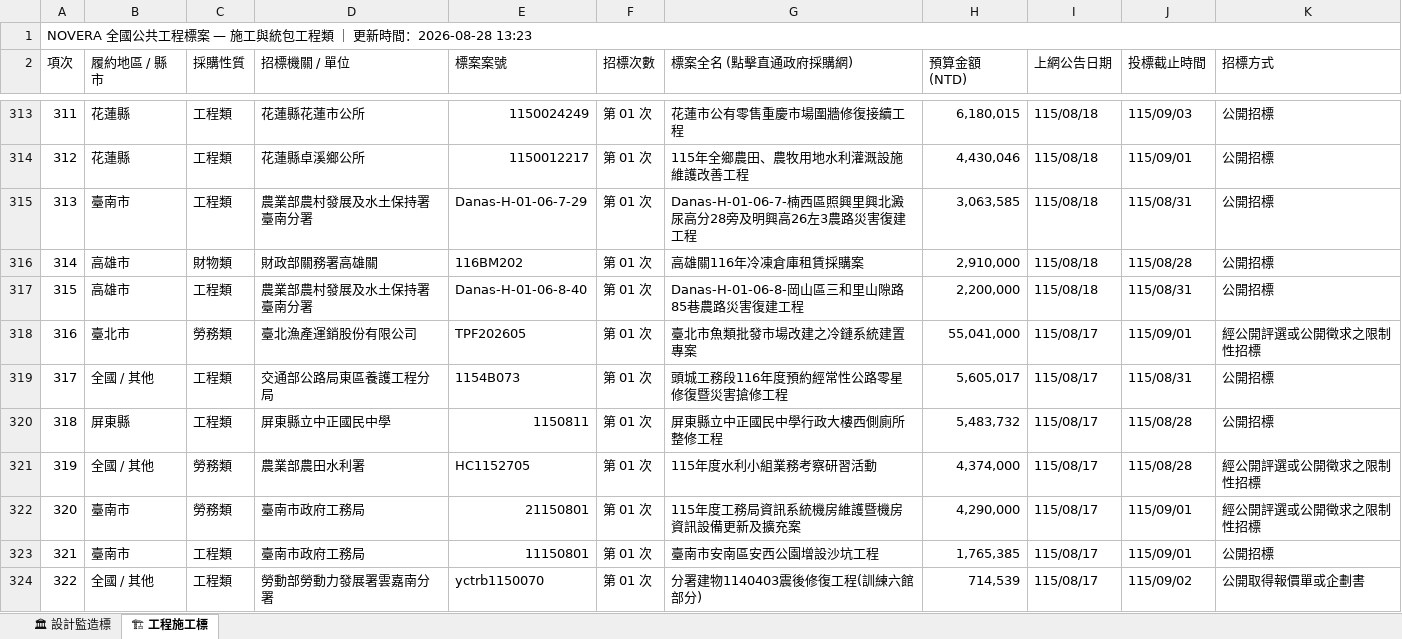
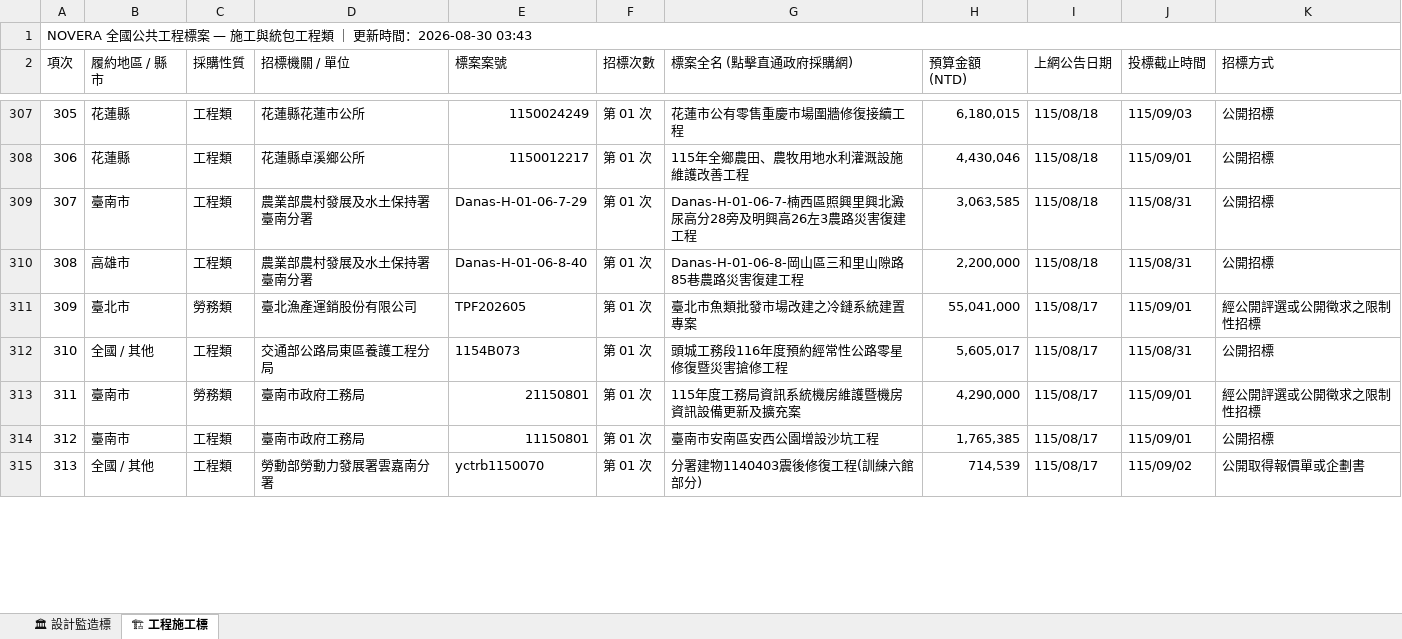
Before and after one commit to gardenai0222-a11y/NOVERA-20260830, an Excel workbook: tenders_today.xlsx, sheet 🏗 工程施工標, drawn as a sheet; only a part is shown, gaps mark what is left out; values as stored, in another font and other column widths than the file's, no cell formats; removed rows and columns are numbered as before the commit, all else as after; the diff covers the shown part only; the diff names each change by its address in the sheet, - before the commit and + after, or states it on an @@ line.

```diff
--- a/tenders_today.xlsx (sheet 🏗 工程施工標)
+++ b/tenders_today.xlsx (sheet 🏗 工程施工標)
@@ column A (項次) renumbered between rows 1 and 327 @@
-row 316: 314 | 高雄市 | 財物類 | 財政部關務署高雄關 | 116BM202 | 第 01 次 | 高雄關116年冷凍倉庫租賃採購案 | 2,910,000 | 115/08/18 | 115/08/28 | 公開招標
-row 320: 318 | 屏東縣 | 工程類 | 屏東縣立中正國民中學 | 1150811 | 第 01 次 | 屏東縣立中正國民中學行政大樓西側廁所整修工程 | 5,483,732 | 115/08/17 | 115/08/28 | 公開招標
-row 321: 319 | 全國 / 其他 | 勞務類 | 農業部農田水利署 | HC1152705 | 第 01 次 | 115年度水利小組業務考察研習活動 | 4,374,000 | 115/08/17 | 115/08/28 | 經公開評選或公開徵求之限制性招標
```
Also changed, not shown: 13 added rows, 21 removed rows and 40 edited cells elsewhere in this sheet, sheet 🏛 設計監造標, cell formats, 今日政府電子採購網.xlsx, 2 other files.
